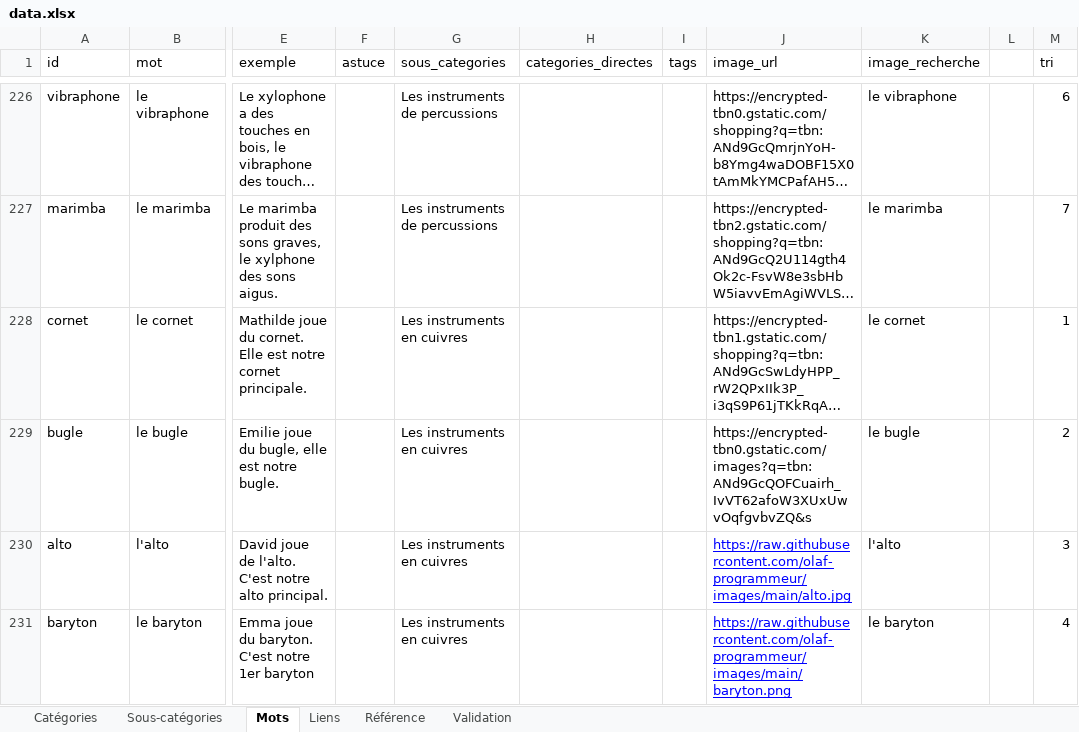
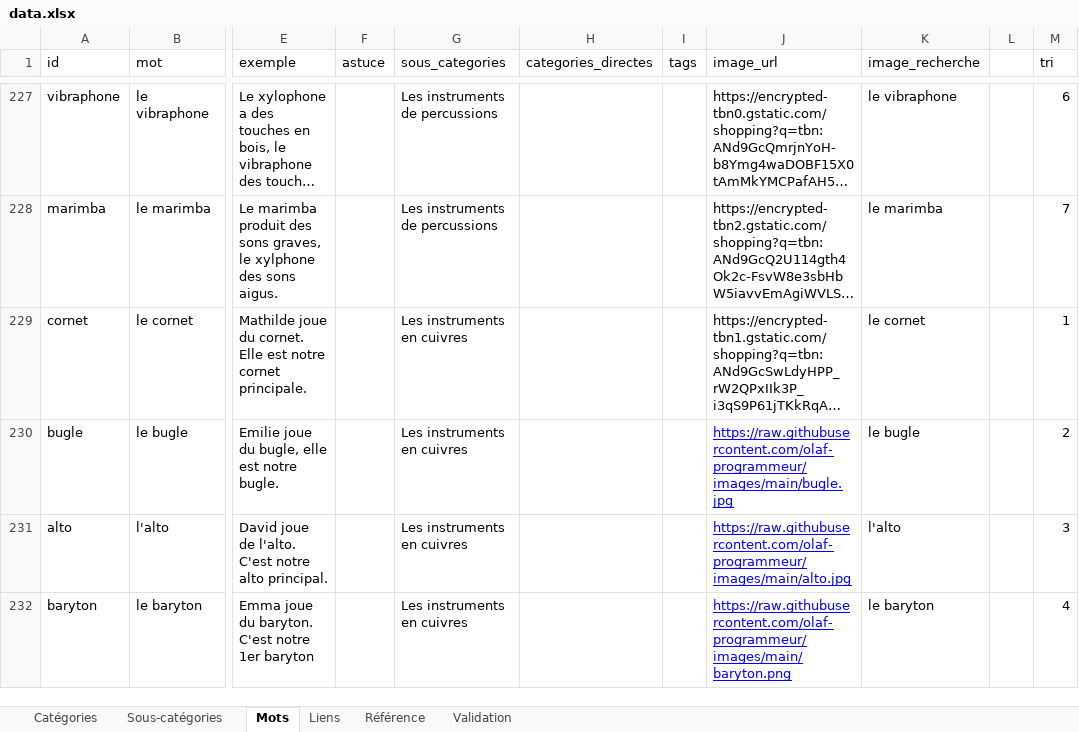
Before and after one commit to olaf-programmeur/vocab-app, an Excel workbook: public/data.xlsx, sheet Mots, drawn as a sheet; only a part is shown, gaps mark what is left out; long unchanged cells end in …; values as stored, in another font and other column widths than the file's, no borders; addresses are those after the commit; the diff covers the shown part only; the diff names each change by its address in the sheet, - before the commit and + after, or states it on an @@ line.

```diff
--- a/public/data.xlsx (sheet Mots)
+++ b/public/data.xlsx (sheet Mots)
-J230 (image_url): https://encrypted-tbn0.gstatic.com/images?q=tbn:ANd9GcQOFCuairh_IvVT62afoW3XUxUwvOqfgvbvZQ&s
+J230 (image_url): https://raw.githubusercontent.com/olaf-programmeur/images/main/bugle.jpg
@@ J230 underline: off → on, text colour: black → #0000FF @@
```
Also changed, not shown: 4 added rows, 2 removed rows, 26 edited cells and cell formats elsewhere in this sheet, sheet Catégories, sheet Sous-catégories.
